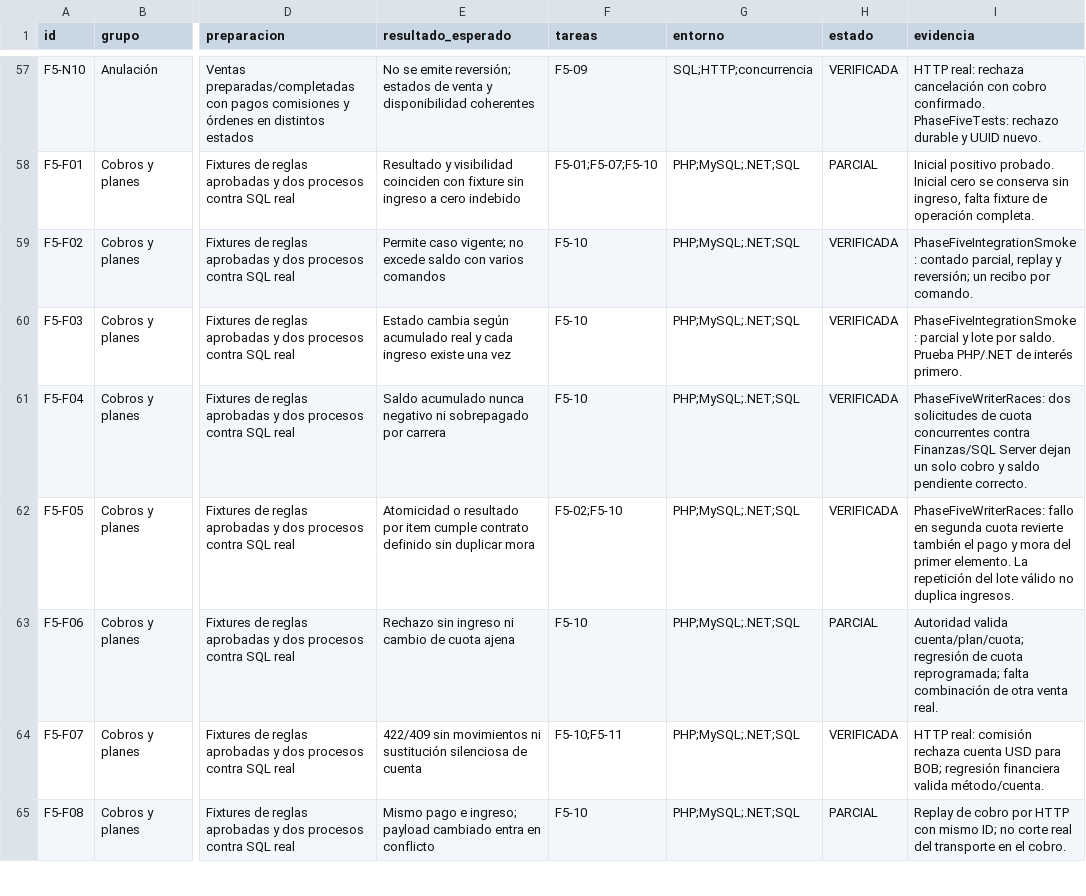
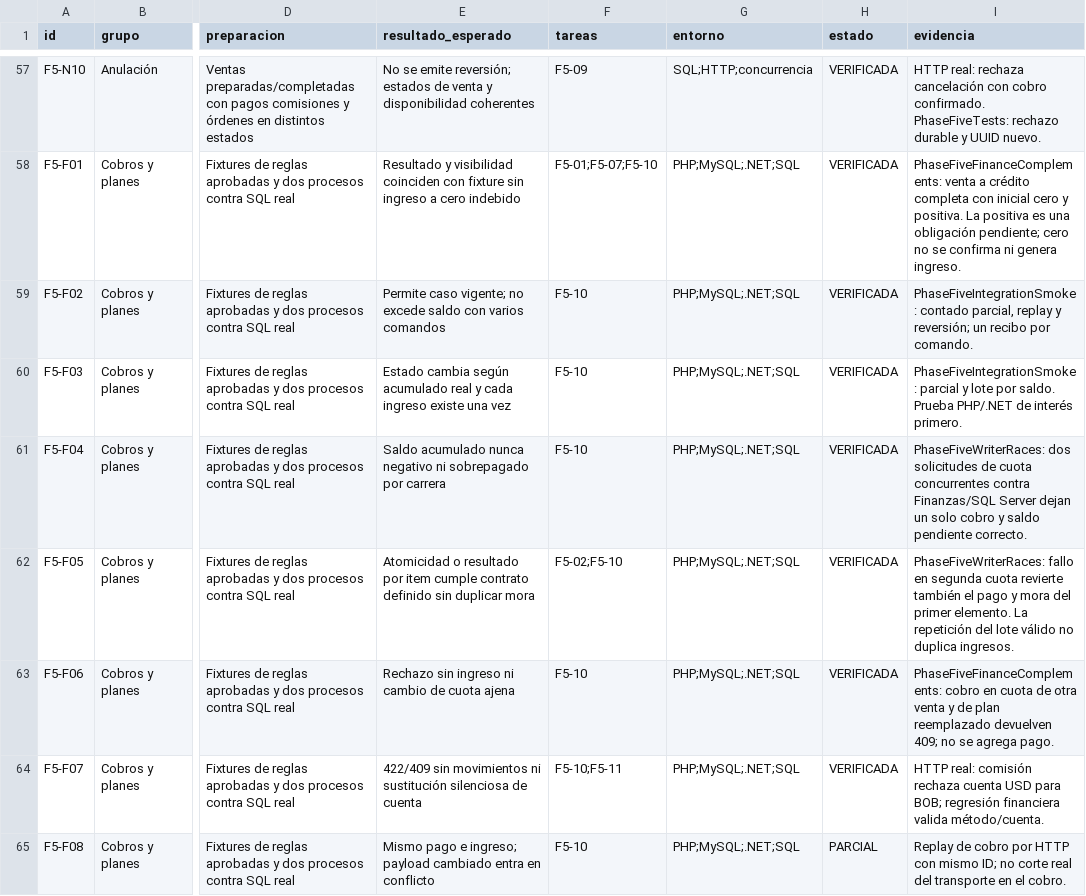
Before and after one commit to rubendariotoconasromero-collab/multilider-docs, a CSV file: pruebas/MATRIZ_PRUEBAS_F5.csv, drawn as a sheet; only a part is shown, gaps mark what is left out; the diff covers the shown part only; the diff names each change by its address in the sheet, - before the commit and + after, or states it on an @@ line.

```diff
--- a/pruebas/MATRIZ_PRUEBAS_F5.csv
+++ b/pruebas/MATRIZ_PRUEBAS_F5.csv
-H58 (estado): PARCIAL
+H58 (estado): VERIFICADA
-I58 (evidencia): Inicial positivo probado. Inicial cero se conserva sin ingreso, falta fixture de operación completa.
+I58 (evidencia): PhaseFiveFinanceComplements: venta a crédito completa con inicial cero y positiva. La positiva es una obligación pendiente; cero no se confirma ni genera ingreso.
-H63 (estado): PARCIAL
+H63 (estado): VERIFICADA
-I63 (evidencia): Autoridad valida cuenta/plan/cuota; regresión de cuota reprogramada; falta combinación de otra venta real.
+I63 (evidencia): PhaseFiveFinanceComplements: cobro en cuota de otra venta y de plan reemplazado devuelven 409; no se agrega pago.
```
Also changed, not shown: 54 edited cells elsewhere in this file, 3 other files.
